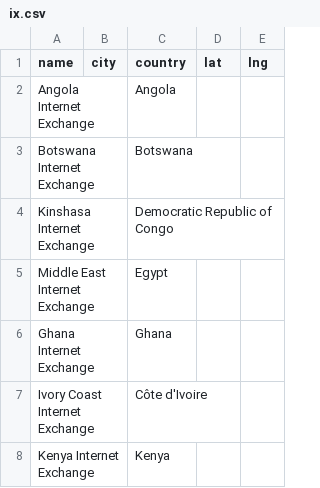
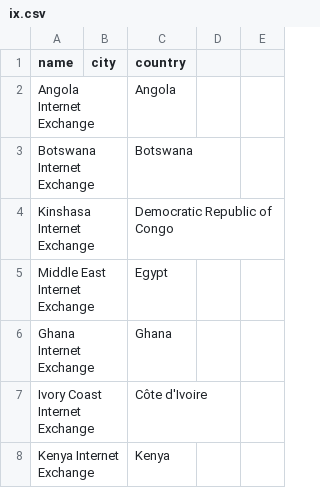
Before and after one commit to MattiSG/surveillance-baits, a CSV file: data/ix.csv, drawn as a sheet; only a part is shown.

```diff
--- a/data/ix.csv
+++ b/data/ix.csv
@@ -1,2 +1,2 @@
-name,city,country,lat,lng
+name,city,country
 Angola Internet Exchange,,Angola
```
Also changed, not shown: 1 other file.
